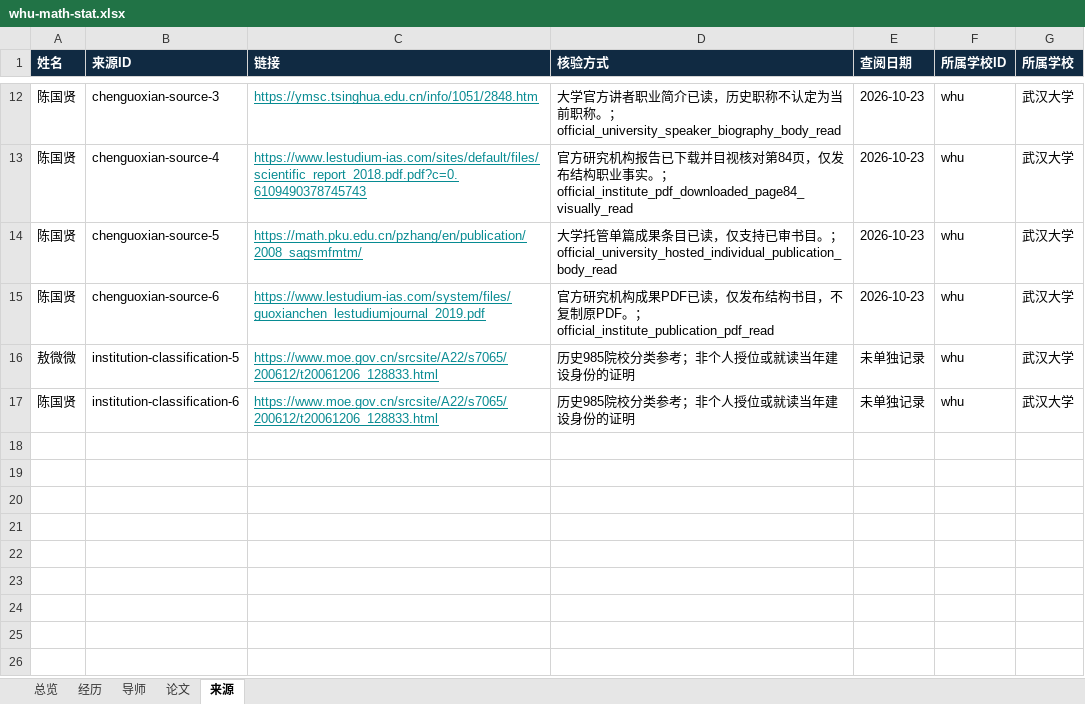
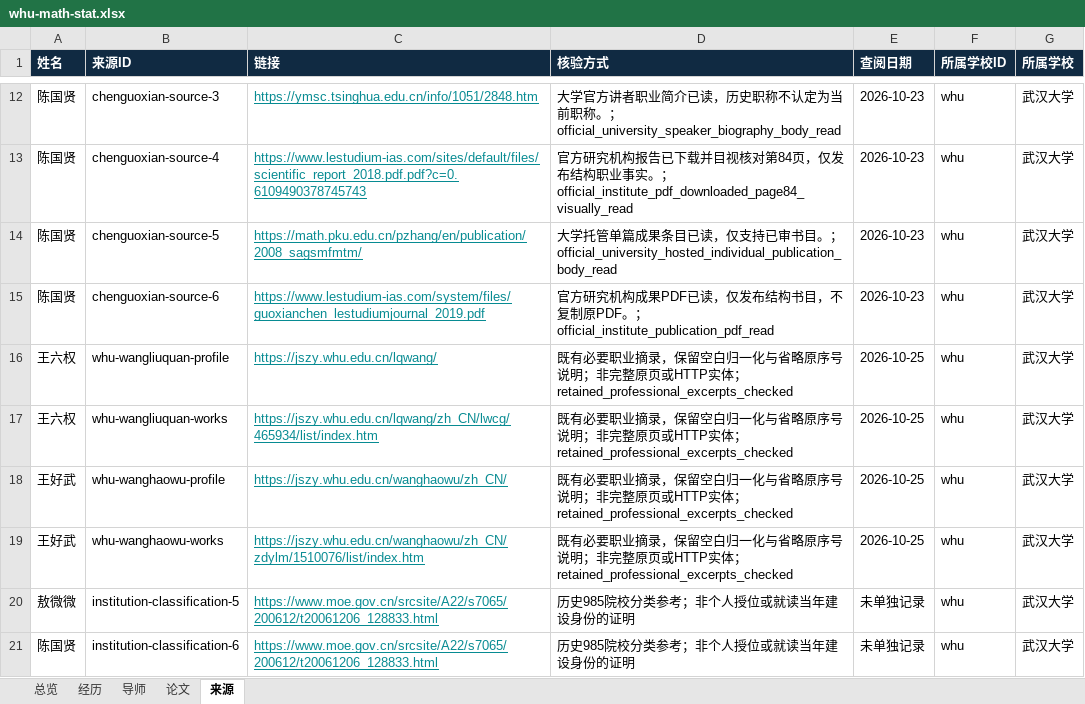
Before and after one commit to aikyolin/-cn-985-academic-amatlas, an Excel workbook: site/exports/whu-math-stat.xlsx, sheet 来源, drawn as a sheet; only a part is shown, gaps mark what is left out; values as stored, in another font and other column widths than the file's, no borders; the diff names each change by its address in the sheet, - before the commit and + after, or states it on an @@ line.

Commit message:
Add nine source-reviewed Wuhan University profiles (770 total)

```diff
--- a/site/exports/whu-math-stat.xlsx (sheet 来源)
+++ b/site/exports/whu-math-stat.xlsx (sheet 来源)
+row 16: 王六权 | whu-wangliuquan-profile | https://jszy.whu.edu.cn/lqwang/ | 既有必要职业摘录，保留空白归一化与省略原序号说明；非完整原页或HTTP实体；retained_professional_excerpts_checked | 2026-10-25 | whu | 武汉大学
+row 17: 王六权 | whu-wangliuquan-works | https://jszy.whu.edu.cn/lqwang/zh_CN/lwcg/465934/list/index.htm | 既有必要职业摘录，保留空白归一化与省略原序号说明；非完整原页或HTTP实体；retained_professional_excerpts_checked | 2026-10-25 | whu | 武汉大学
+row 18: 王好武 | whu-wanghaowu-profile | https://jszy.whu.edu.cn/wanghaowu/zh_CN/ | 既有必要职业摘录，保留空白归一化与省略原序号说明；非完整原页或HTTP实体；retained_professional_excerpts_checked | 2026-10-25 | whu | 武汉大学
+row 19: 王好武 | whu-wanghaowu-works | https://jszy.whu.edu.cn/wanghaowu/zh_CN/zdylm/1510076/list/index.htm | 既有必要职业摘录，保留空白归一化与省略原序号说明；非完整原页或HTTP实体；retained_professional_excerpts_checked | 2026-10-25 | whu | 武汉大学
```
Also changed, not shown: sheet 经历, sheet 论文, sheet 总览, site/exports/待核对名录.xlsx, 28 other files.
